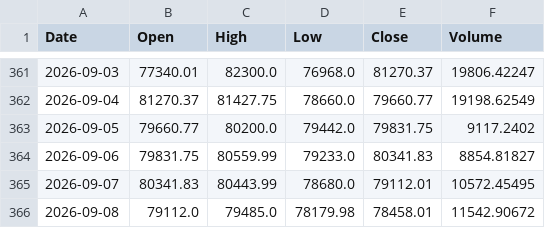
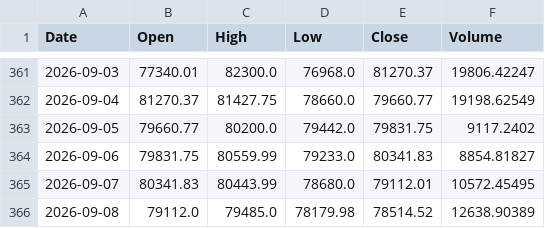
Before and after one commit to tarun1790/stock-trends-prediction-and-risk-assessment, a CSV file: data_storage/BTC-USD_1d.csv, drawn as a sheet; only a part is shown, gaps mark what is left out.

```diff
--- a/data_storage/BTC-USD_1d.csv
+++ b/data_storage/BTC-USD_1d.csv
@@ -365,2 +365,2 @@ Date,Open,High,Low,Close,Volume
 2026-09-07,80341.83,80443.99,78680.0,79112.01,10572.45495
-2026-09-08,79112.0,79485.0,78179.98,78458.01,11542.90672
+2026-09-08,79112.0,79485.0,78179.98,78514.52,12638.90389
```
Also changed, not shown: data_storage/NVDA_1d.csv, data_storage/RELIANCE.NS_1d.csv, 12 other files.
